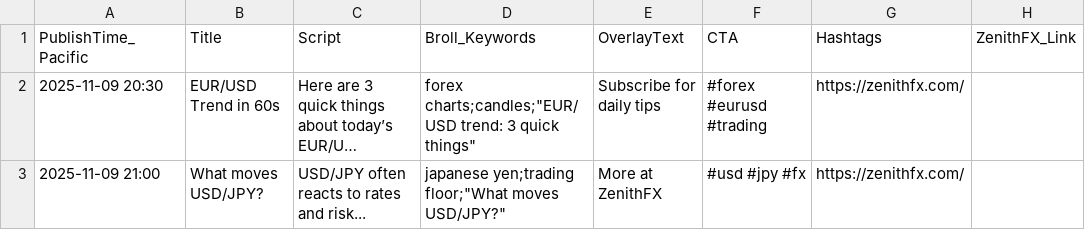
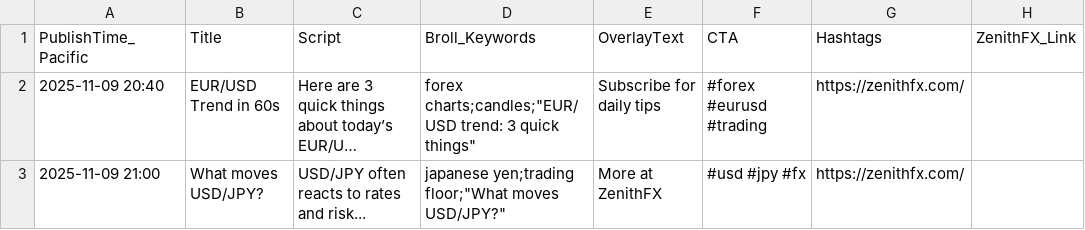
Before and after one commit to realzenithfx/forex-video-factory-free, a CSV file: prompts.csv, drawn as a sheet; long unchanged cells end in …; the diff names each change by its address in the sheet, - before the commit and + after, or states it on an @@ line.

Commit message:
Update prompts.csv

```diff
--- a/prompts.csv
+++ b/prompts.csv
-A2 (PublishTime_Pacific): 2025-11-09 20:30
+A2 (PublishTime_Pacific): 2025-11-09 20:40
```
